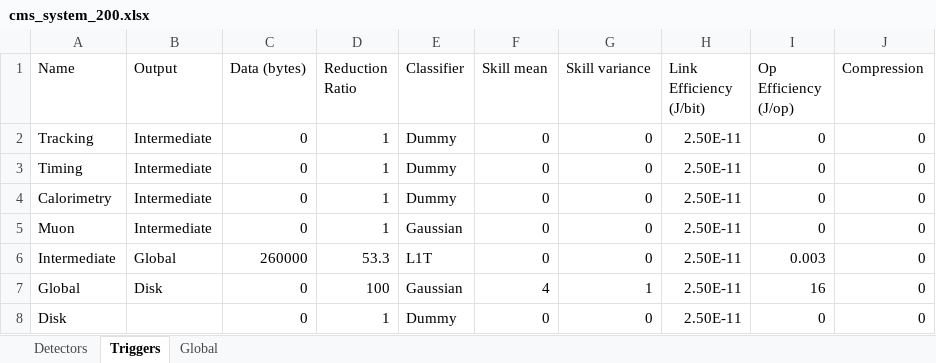
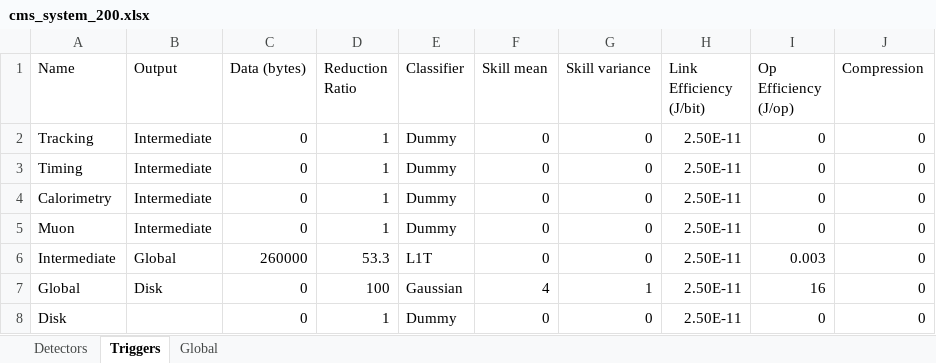
Before and after one commit to wilkieolin/system_flow, an Excel workbook: cms_system_200.xlsx, sheet Triggers, drawn as a sheet; values as stored, in another font and other column widths than the file's, no borders; the diff names each change by its address in the sheet, - before the commit and + after, or states it on an @@ line.

```diff
--- a/cms_system_200.xlsx (sheet Triggers)
+++ b/cms_system_200.xlsx (sheet Triggers)
-E5 (Classifier): Gaussian
+E5 (Classifier): Dummy
```
Also changed, not shown: cms_system_200_smartpx.xlsx, experimental_table.xlsx, 19 other files.
